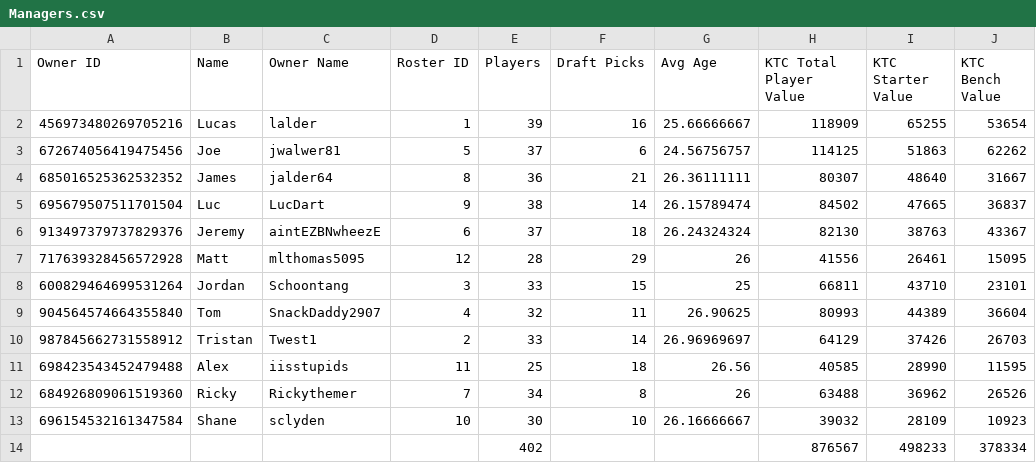
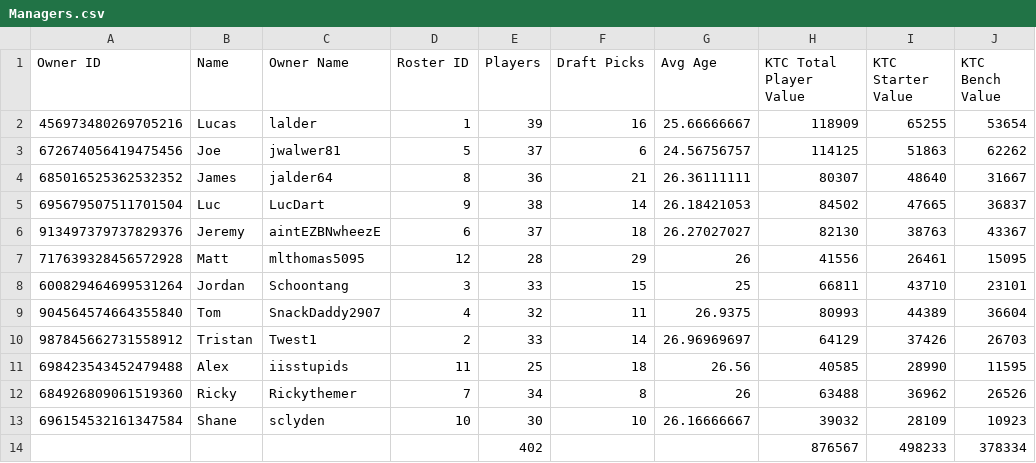
Before and after one commit to lalder95/AGS_Data, a CSV file: CSV/Managers.csv, drawn as a sheet; only a part is shown; the diff names each change by its address in the sheet, - before the commit and + after, or states it on an @@ line.

```diff
--- a/CSV/Managers.csv
+++ b/CSV/Managers.csv
-G5 (Avg Age): 26.15789474
+G5 (Avg Age): 26.18421053
-G6 (Avg Age): 26.24324324
+G6 (Avg Age): 26.27027027
-G9 (Avg Age): 26.90625
+G9 (Avg Age): 26.9375
```
Also changed, not shown: CSV/Lineups.csv, CSV/PositionRankingTop.csv, 1 other file.
